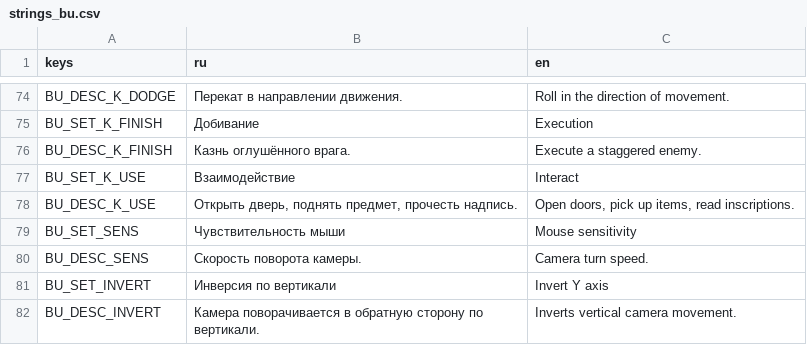
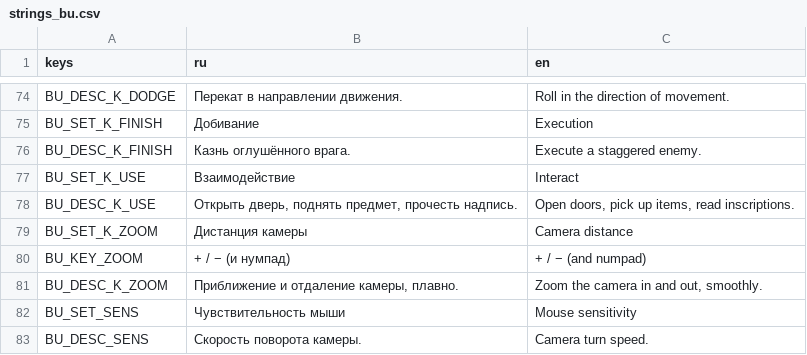
Before and after one commit to novikovqoder/blockparty, a CSV file: i18n/strings_bu.csv, drawn as a sheet; only a part is shown, gaps mark what is left out; the shorter side is filled out with more unchanged rows; the diff names each change by its address in the sheet, - before the commit and + after, or states it on an @@ line.

```diff
--- a/i18n/strings_bu.csv
+++ b/i18n/strings_bu.csv
+row 79: BU_SET_K_ZOOM | Дистанция камеры | Camera distance
+row 80: BU_KEY_ZOOM | + / − (и нумпад) | + / − (and numpad)
+row 81: BU_DESC_K_ZOOM | Приближение и отдаление камеры, плавно. | Zoom the camera in and out, smoothly.
```
Also changed, not shown: 4 other files.
